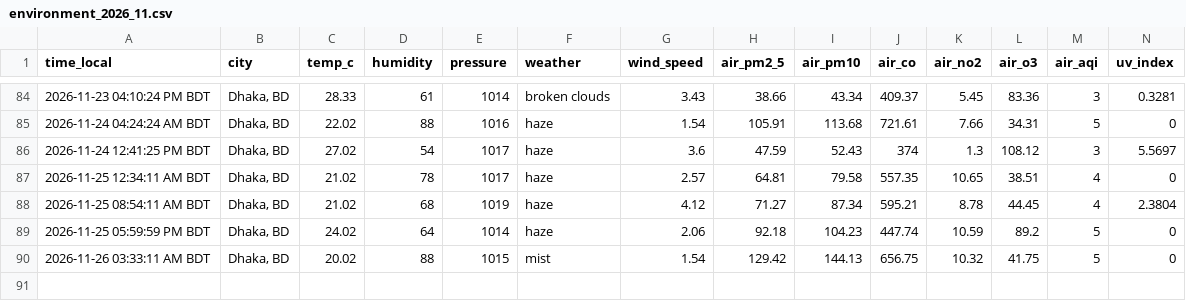
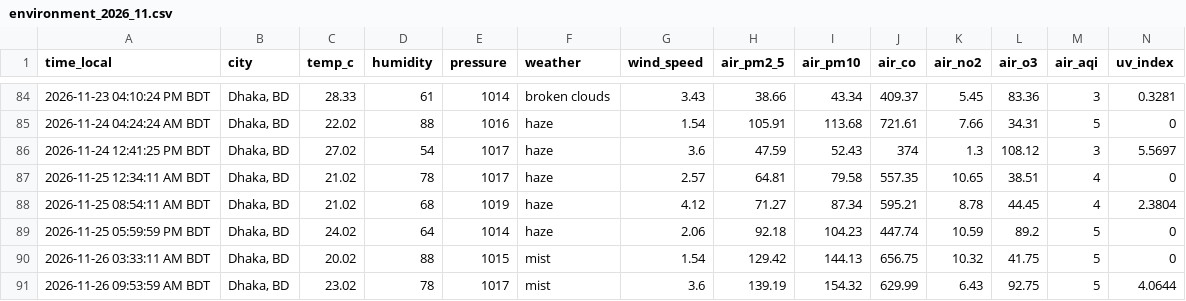
Before and after one commit to syedraihanali/dhaka-environment-logger, a CSV file: data/csv/environment_2026_11.csv, drawn as a sheet; only a part is shown, gaps mark what is left out.

Commit message:
Dhaka environment update: 2026-11-26 09:53 AM BDT

```diff
--- a/data/csv/environment_2026_11.csv
+++ b/data/csv/environment_2026_11.csv
@@ -90 +90,2 @@ time_local,city,temp_c,humidity,pressure,weather,wind_speed,air_pm2_5,air_pm10,a
 2026-11-26 03:33:11 AM BDT,"Dhaka, BD",20.02,88,1015,mist,1.54,129.42,144.13,656.75,10.32,41.75,5,0
+2026-11-26 09:53:59 AM BDT,"Dhaka, BD",23.02,78,1017,mist,3.6,139.19,154.32,629.99,6.43,92.75,5,4.0644
```
Also changed, not shown: 1 other file.
